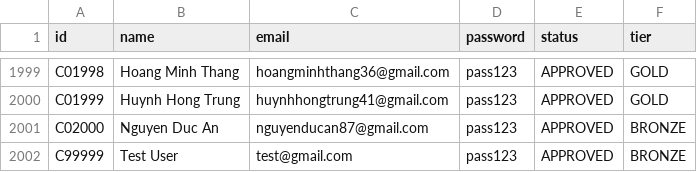
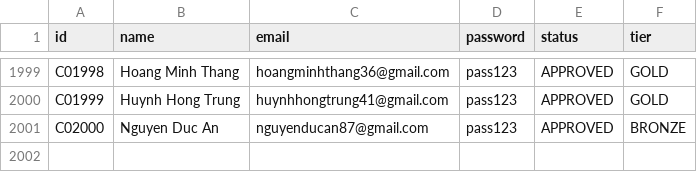
Before and after one commit to Zahiitg/LAb211-Group3, a CSV file: data/customers.csv, drawn as a sheet; only a part is shown, gaps mark what is left out.

Commit message:
fix: Remove merge conflict in settings and clean test data

```diff
--- a/data/customers.csv
+++ b/data/customers.csv
@@ -2001,2 +2001 @@ C01999,Huynh Hong Trung,huynhhongtrung41@gmail.com,pass123,APPROVED,GOLD
 C02000,Nguyen Duc An,nguyenducan87@gmail.com,pass123,APPROVED,BRONZE
-C99999,Test User,test@gmail.com,pass123,APPROVED,BRONZE
```
